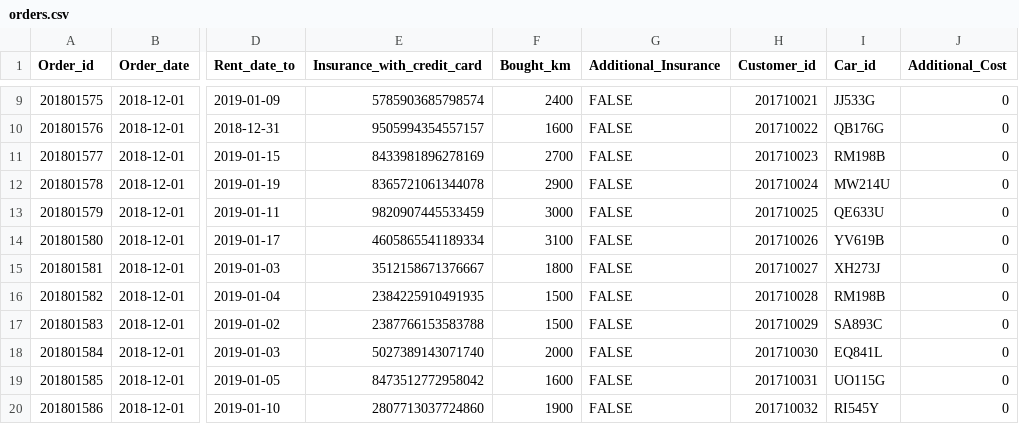
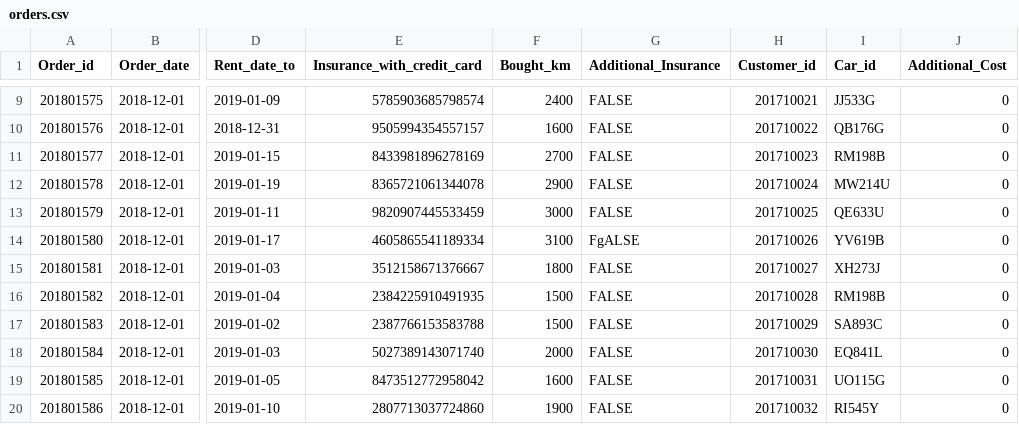
Before and after one commit to saradogg95/peppbilar, a CSV file: data/orders.csv, drawn as a sheet; only a part is shown, gaps mark what is left out; the diff names each change by its address in the sheet, - before the commit and + after, or states it on an @@ line.

Commit message:
Versions 28

```diff
--- a/data/orders.csv
+++ b/data/orders.csv
-G14 (Additional_Insurance): FALSE
+G14 (Additional_Insurance): FgALSE
```
